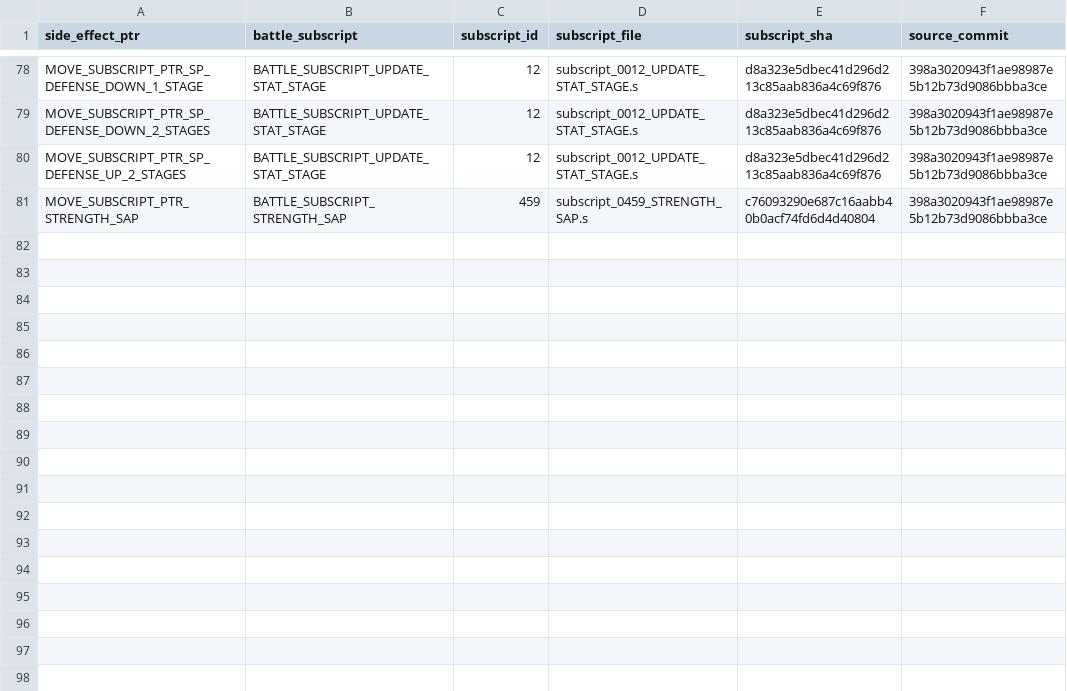
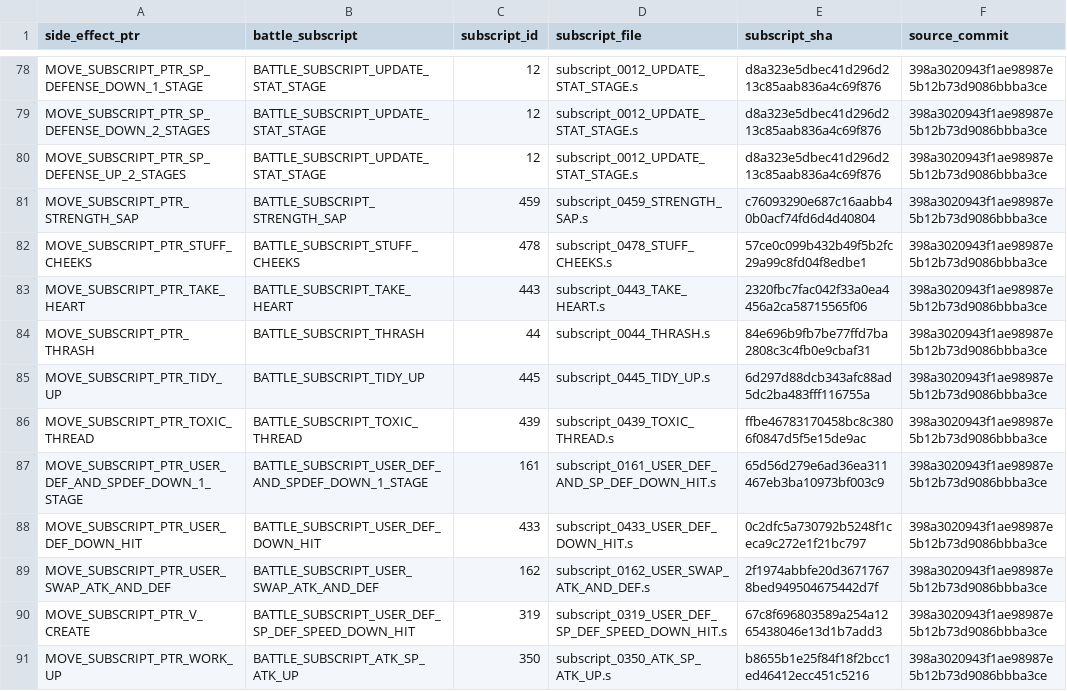
Before and after one commit to lionsprideemb-tech/Pokemon-moves, a CSV file: manifests/mechanics_subscript_resolution.csv, drawn as a sheet; only a part is shown, gaps mark what is left out; the diff names each change by its address in the sheet, - before the commit and + after, or states it on an @@ line.

Commit message:
Phase F3: complete side-effect pointer resolution

```diff
--- a/manifests/mechanics_subscript_resolution.csv
+++ b/manifests/mechanics_subscript_resolution.csv
+row 82: MOVE_SUBSCRIPT_PTR_STUFF_CHEEKS | BATTLE_SUBSCRIPT_STUFF_CHEEKS | 478 | subscript_0478_STUFF_CHEEKS.s | 57ce0c099b432b49f5b2fc29a99c8fd04f8edbe1 | 398a3020943f1ae98987e5b12b73d9086bbba3ce
+row 83: MOVE_SUBSCRIPT_PTR_TAKE_HEART | BATTLE_SUBSCRIPT_TAKE_HEART | 443 | subscript_0443_TAKE_HEART.s | 2320fbc7fac042f33a0ea4456a2ca58715565f06 | 398a3020943f1ae98987e5b12b73d9086bbba3ce
+row 84: MOVE_SUBSCRIPT_PTR_THRASH | BATTLE_SUBSCRIPT_THRASH | 44 | subscript_0044_THRASH.s | 84e696b9fb7be77ffd7ba2808c3c4fb0e9cbaf31 | 398a3020943f1ae98987e5b12b73d9086bbba3ce
+row 85: MOVE_SUBSCRIPT_PTR_TIDY_UP | BATTLE_SUBSCRIPT_TIDY_UP | 445 | subscript_0445_TIDY_UP.s | 6d297d88dcb343afc88ad5dc2ba483fff116755a | 398a3020943f1ae98987e5b12b73d9086bbba3ce
+row 86: MOVE_SUBSCRIPT_PTR_TOXIC_THREAD | BATTLE_SUBSCRIPT_TOXIC_THREAD | 439 | subscript_0439_TOXIC_THREAD.s | ffbe46783170458bc8c3806f0847d5f5e15de9ac | 398a3020943f1ae98987e5b12b73d9086bbba3ce
+row 87: MOVE_SUBSCRIPT_PTR_USER_DEF_AND_SPDEF_DOWN_1_STAGE | BATTLE_SUBSCRIPT_USER_DEF_AND_SPDEF_DOWN_1_STAGE | 161 | subscript_0161_USER_DEF_AND_SP_DEF_DOWN_HIT.s | 65d56d279e6ad36ea311467eb3ba10973bf003c9 | 398a3020943f1ae98987e5b12b73d9086bbba3ce
+row 88: MOVE_SUBSCRIPT_PTR_USER_DEF_DOWN_HIT | BATTLE_SUBSCRIPT_USER_DEF_DOWN_HIT | 433 | subscript_0433_USER_DEF_DOWN_HIT.s | 0c2dfc5a730792b5248f1ceca9c272e1f21bc797 | 398a3020943f1ae98987e5b12b73d9086bbba3ce
+row 89: MOVE_SUBSCRIPT_PTR_USER_SWAP_ATK_AND_DEF | BATTLE_SUBSCRIPT_USER_SWAP_ATK_AND_DEF | 162 | subscript_0162_USER_SWAP_ATK_AND_DEF.s | 2f1974abbfe20d36717678bed949504675442d7f | 398a3020943f1ae98987e5b12b73d9086bbba3ce
+row 90: MOVE_SUBSCRIPT_PTR_V_CREATE | BATTLE_SUBSCRIPT_USER_DEF_SP_DEF_SPEED_DOWN_HIT | 319 | subscript_0319_USER_DEF_SP_DEF_SPEED_DOWN_HIT.s | 67c8f696803589a254a1265438046e13d1b7add3 | 398a3020943f1ae98987e5b12b73d9086bbba3ce
+row 91: MOVE_SUBSCRIPT_PTR_WORK_UP | BATTLE_SUBSCRIPT_ATK_SP_ATK_UP | 350 | subscript_0350_ATK_SP_ATK_UP.s | b8655b1e25f84f18f2bcc1ed46412ecc451c5216 | 398a3020943f1ae98987e5b12b73d9086bbba3ce
```
Also changed, not shown: 13 other files.
